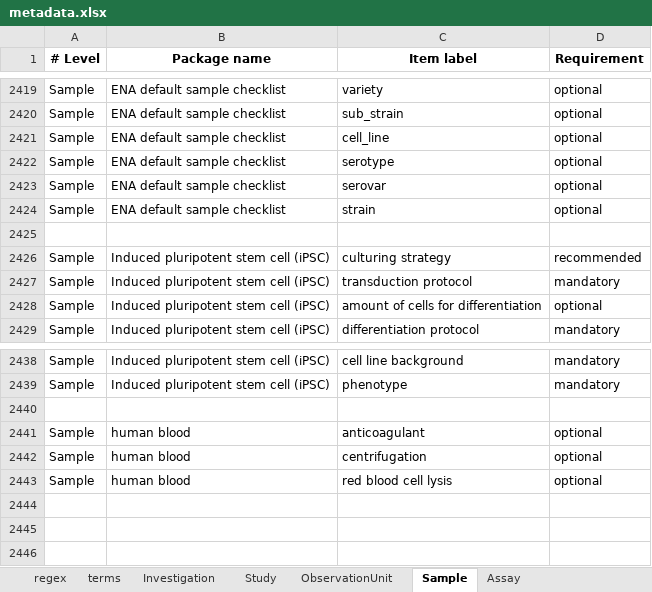
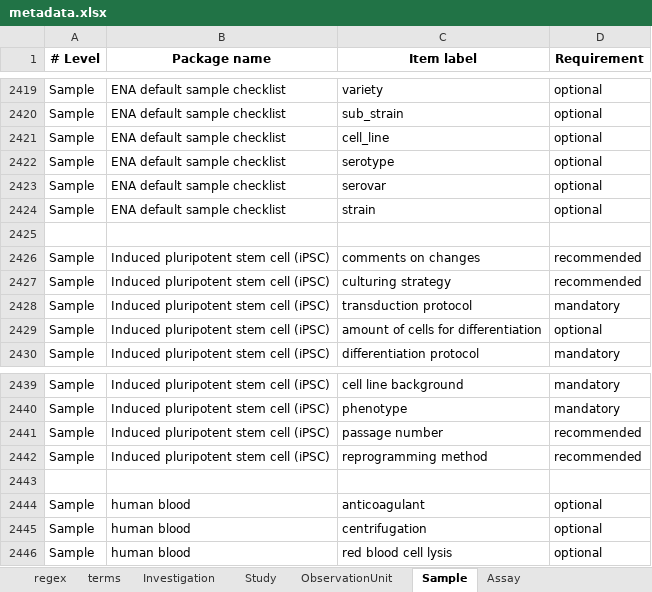
Before and after one commit to Xomics/FAIRDS, an Excel workbook: metadata.xlsx, sheet Sample, drawn as a sheet; only a part is shown, gaps mark what is left out; values as stored, in another font and other column widths than the file's, no borders; the diff names each change by its address in the sheet, - before the commit and + after, or states it on an @@ line.

```diff
--- a/metadata.xlsx (sheet Sample)
+++ b/metadata.xlsx (sheet Sample)
+row 2426: Sample | Induced pluripotent stem cell (iPSC) | comments on changes | recommended
+row 2441: Sample | Induced pluripotent stem cell (iPSC) | passage number | recommended
+row 2442: Sample | Induced pluripotent stem cell (iPSC) | reprogramming method | recommended
```
Also changed, not shown: sheet terms, sheet Assay, 1 other file.
